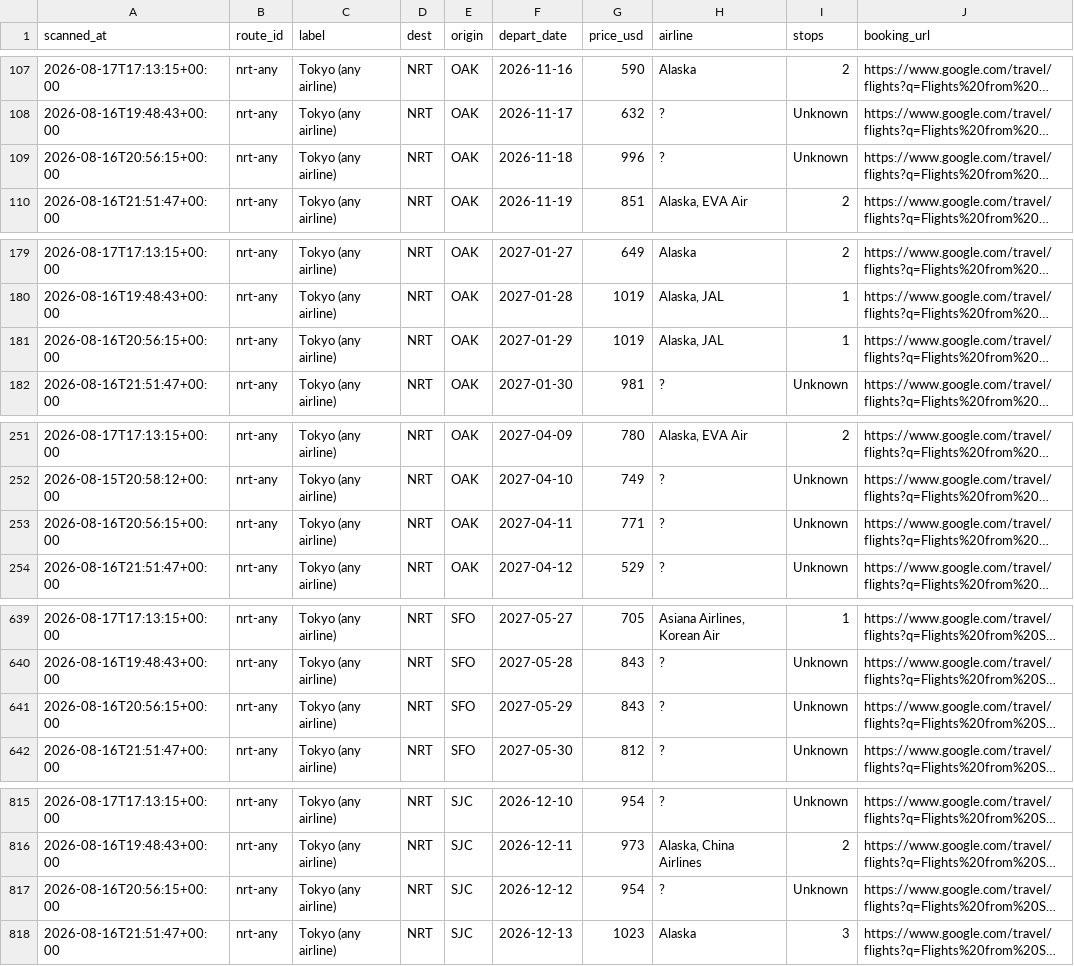
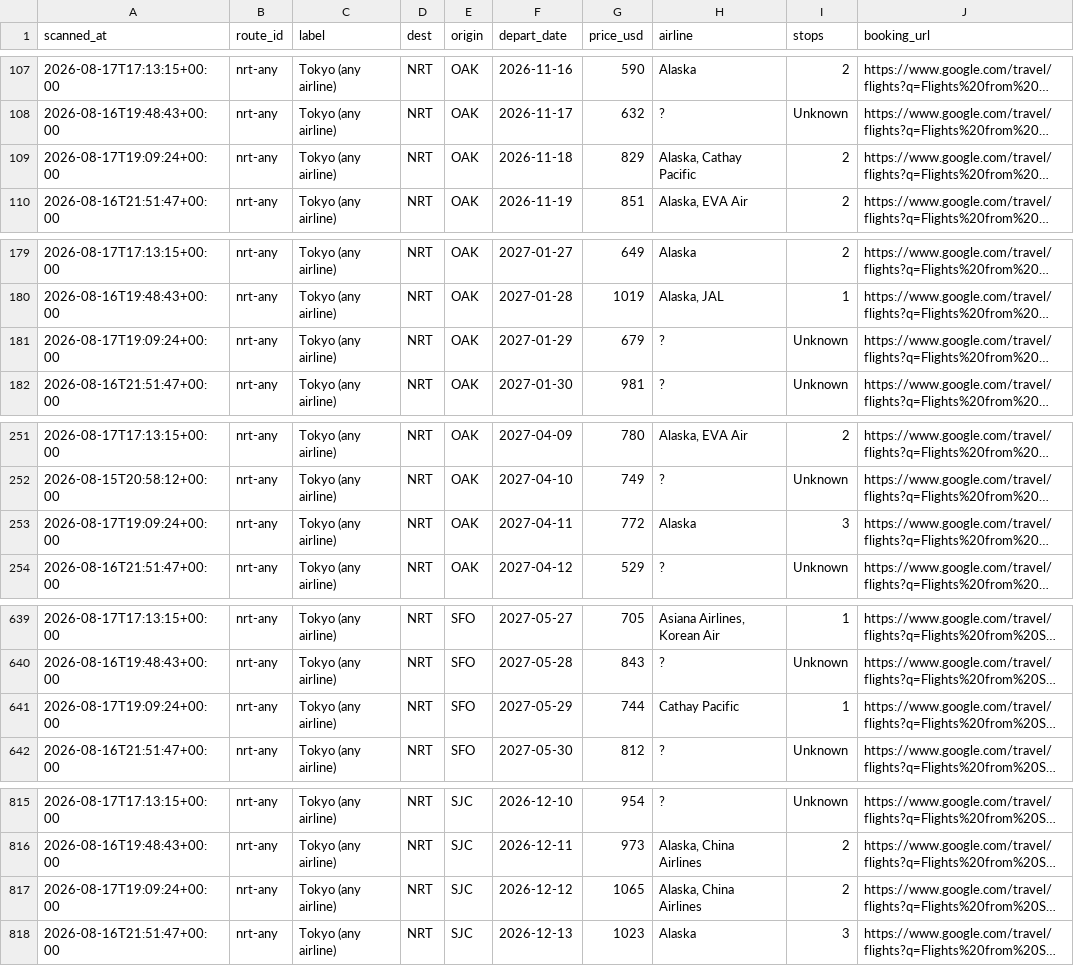
Before and after one commit to vanqd3216-dev/fare-tracker, a CSV file: calendar_latest.csv, drawn as a sheet; only a part is shown, gaps mark what is left out; long unchanged cells end in …; the diff covers the shown part only; the diff names each change by its address in the sheet, - before the commit and + after, or states it on an @@ line.

```diff
--- a/calendar_latest.csv
+++ b/calendar_latest.csv
-A109 (scanned_at): 2026-08-16T20:56:15+00:00
+A109 (scanned_at): 2026-08-17T19:09:24+00:00
-G109 (price_usd): 996
+G109 (price_usd): 829
-H109 (airline): ?
+H109 (airline): Alaska, Cathay Pacific
-I109 (stops): Unknown
+I109 (stops): 2
-A181 (scanned_at): 2026-08-16T20:56:15+00:00
+A181 (scanned_at): 2026-08-17T19:09:24+00:00
-G181 (price_usd): 1019
+G181 (price_usd): 679
-H181 (airline): Alaska, JAL
+H181 (airline): ?
-I181 (stops): 1
+I181 (stops): Unknown
-A253 (scanned_at): 2026-08-16T20:56:15+00:00
+A253 (scanned_at): 2026-08-17T19:09:24+00:00
-G253 (price_usd): 771
+G253 (price_usd): 772
-H253 (airline): ?
+H253 (airline): Alaska
-I253 (stops): Unknown
+I253 (stops): 3
-A641 (scanned_at): 2026-08-16T20:56:15+00:00
+A641 (scanned_at): 2026-08-17T19:09:24+00:00
-G641 (price_usd): 843
+G641 (price_usd): 744
-H641 (airline): ?
+H641 (airline): Cathay Pacific
-I641 (stops): Unknown
+I641 (stops): 1
-A817 (scanned_at): 2026-08-16T20:56:15+00:00
+A817 (scanned_at): 2026-08-17T19:09:24+00:00
-G817 (price_usd): 954
+G817 (price_usd): 1065
-H817 (airline): ?
+H817 (airline): Alaska, China Airlines
-I817 (stops): Unknown
+I817 (stops): 2
```
Also changed, not shown: 162 edited cells elsewhere in this file.
